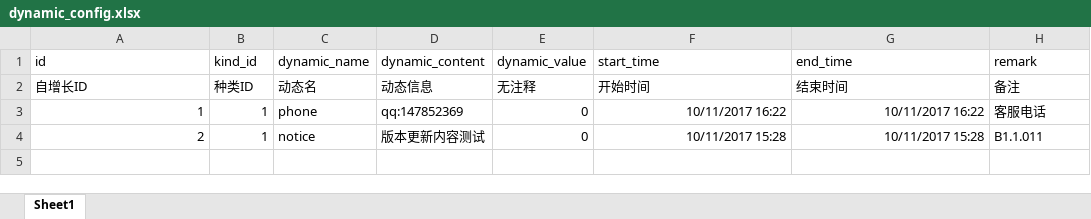
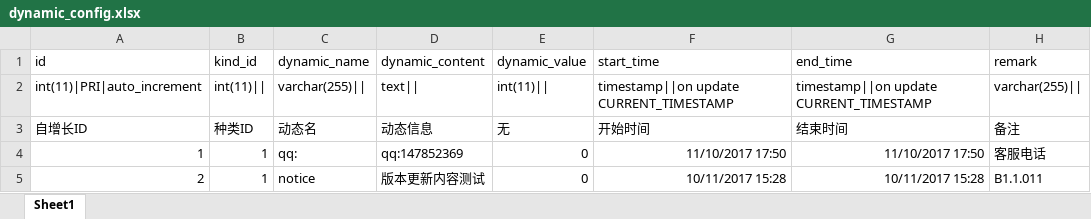
Before and after one commit to orz54748674/excel2mysql, an Excel workbook: excel2mysql/excels/dynamic_config.xlsx, sheet Sheet1, drawn as a sheet; values as stored, in another font and other column widths than the file's, no borders; addresses are those after the commit; the diff names each change by its address in the sheet, - before the commit and + after, or states it on an @@ line.

```diff
--- a/excel2mysql/excels/dynamic_config.xlsx (sheet Sheet1)
+++ b/excel2mysql/excels/dynamic_config.xlsx (sheet Sheet1)
+row 2: int(11)|PRI|auto_increment | int(11)|| | varchar(255)|| | text|| | int(11)|| | timestamp||on update CURRENT_TIMESTAMP | timestamp||on update CURRENT_TIMESTAMP | varchar(255)
-E3 (dynamic_value): 无注释
+E3 (dynamic_value): 无
-C4 (dynamic_name): phone
+C4 (dynamic_name): qq:
-F4 (start_time): 10/11/2017 16:22
+F4 (start_time): 11/10/2017 17:50
-G4 (end_time): 10/11/2017 16:22
+G4 (end_time): 11/10/2017 17:50
```
Also changed, not shown: excel2mysql/excels/achievement_config.xlsx, excel2mysql/excels/comp_event_config.xlsx, 34 other files.
